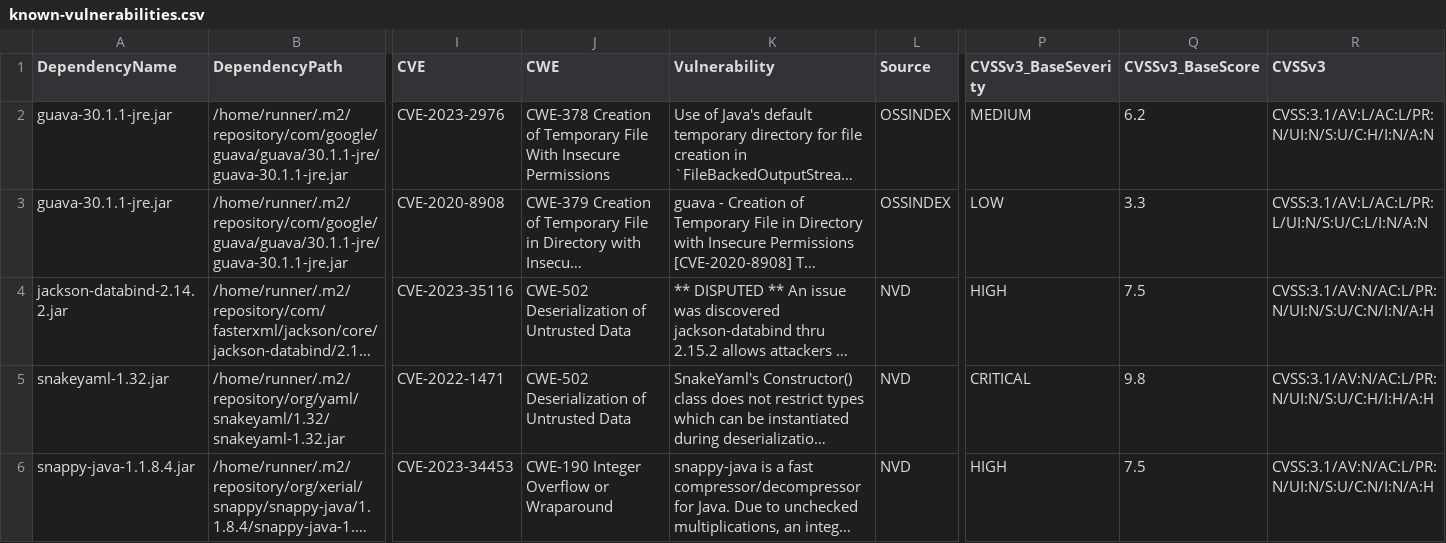
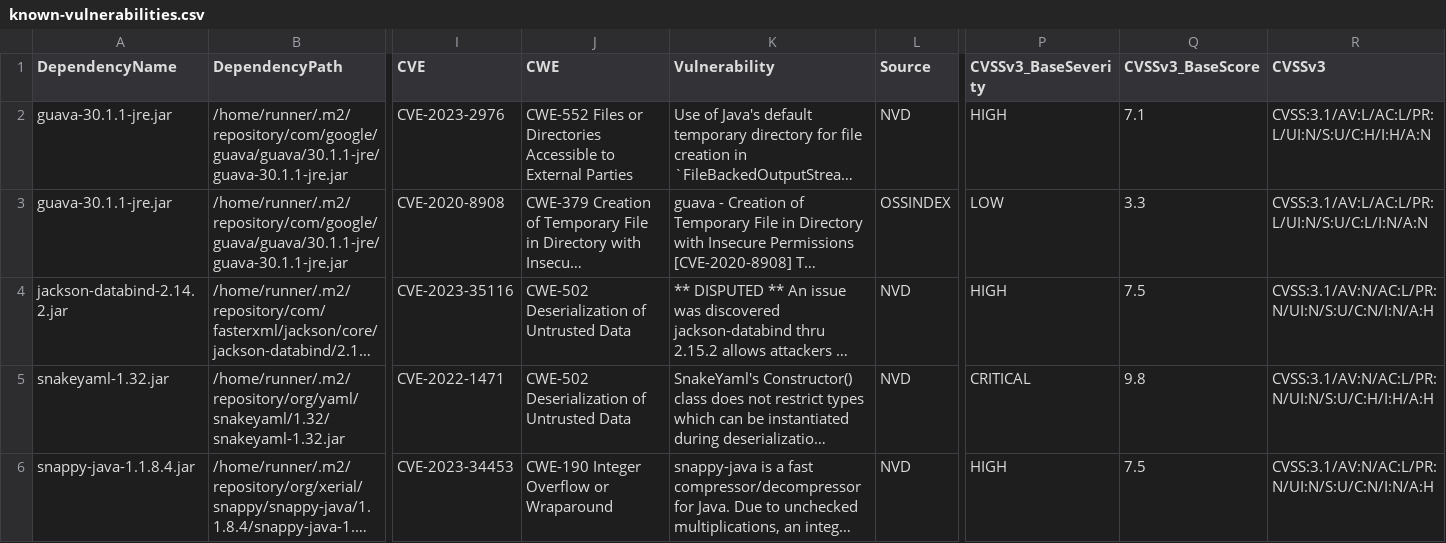
Before and after one commit to piotr-yuxuan/welcome-base-api, a CSV file: doc/known-vulnerabilities.csv, drawn as a sheet; only a part is shown, gaps mark what is left out; long unchanged cells end in …; the diff names each change by its address in the sheet, - before the commit and + after, or states it on an @@ line.

Commit message:
Update known vulnerabilities

```diff
--- a/doc/known-vulnerabilities.csv
+++ b/doc/known-vulnerabilities.csv
-J2 (CWE): CWE-378 Creation of Temporary File With Insecure Permissions
+J2 (CWE): CWE-552 Files or Directories Accessible to External Parties
-L2 (Source): OSSINDEX
+L2 (Source): NVD
-P2 (CVSSv3_BaseSeverity): MEDIUM
+P2 (CVSSv3_BaseSeverity): HIGH
-Q2 (CVSSv3_BaseScore): 6.2
+Q2 (CVSSv3_BaseScore): 7.1
-R2 (CVSSv3): CVSS:3.1/AV:L/AC:L/PR:N/UI:N/S:U/C:H/I:N/A:N
+R2 (CVSSv3): CVSS:3.1/AV:L/AC:L/PR:L/UI:N/S:U/C:H/I:H/A:N
```
